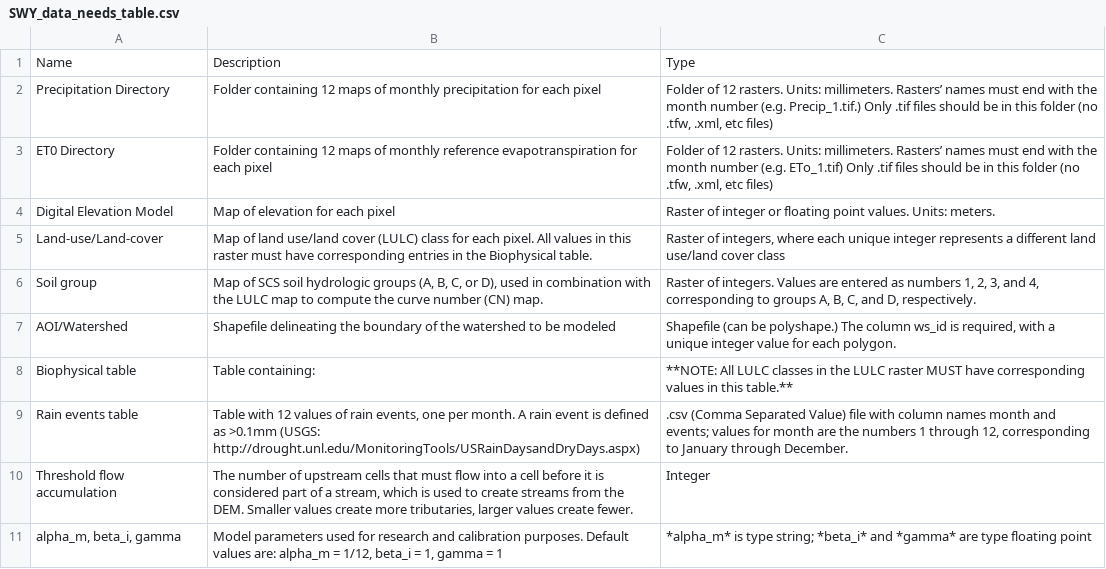
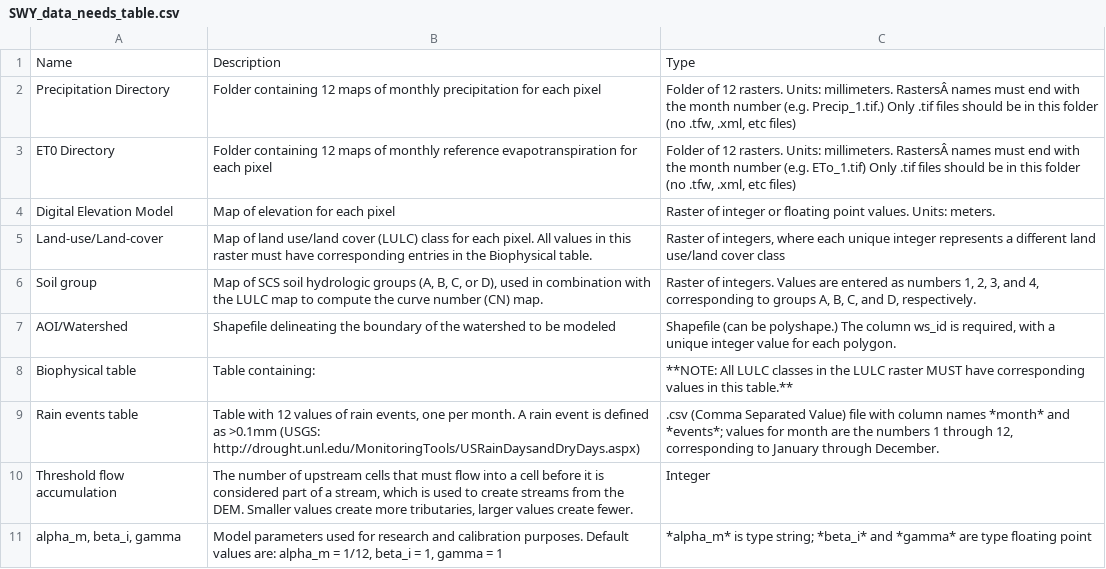
Before and after one commit to natcap/invest.users-guide, a CSV file: source/seasonal_water_yield_images/SWY_data_needs_table.csv, drawn as a sheet; the diff names each change by its address in the sheet, - before the commit and + after, or states it on an @@ line.

Commit message:
Try changing encoding to utf-8 again a different way

```diff
--- a/source/seasonal_water_yield_images/SWY_data_needs_table.csv
+++ b/source/seasonal_water_yield_images/SWY_data_needs_table.csv
-C2: …Units: millimeters. Rasters’ names must…
+C2: …Units: millimeters. RastersÂ names must…
-C3: …Units: millimeters. Rasters’ names must…
+C3: …Units: millimeters. RastersÂ names must…
-C9: …column names month and events; values for…
+C9: …column names *month* and *events*; values for…
```
